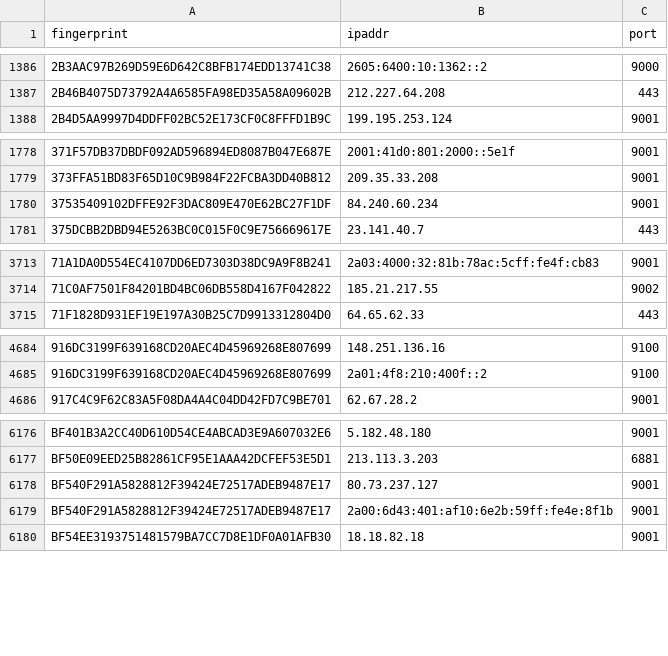
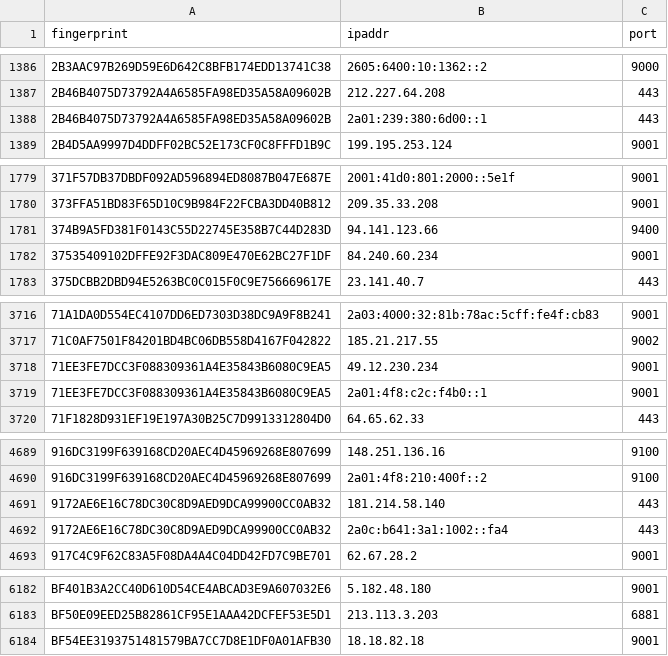
Before and after one commit to 0xPratikPatil/peel-the-net, a CSV file: dataset/guard_nodes.csv, drawn as a sheet; only a part is shown, gaps mark what is left out; removed rows and columns are numbered as before the commit, all else as after; the diff covers the shown part only; the diff names each change by its address in the sheet, - before the commit and + after, or states it on an @@ line.

```diff
--- a/dataset/guard_nodes.csv
+++ b/dataset/guard_nodes.csv
+row 1388: 2B46B4075D73792A4A6585FA98ED35A58A09602B | 2a01:239:380:6d00::1 | 443
+row 1781: 374B9A5FD381F0143C55D22745E358B7C44D283D | 94.141.123.66 | 9400
+row 3718: 71EE3FE7DCC3F088309361A4E35843B6080C9EA5 | 49.12.230.234 | 9001
+row 3719: 71EE3FE7DCC3F088309361A4E35843B6080C9EA5 | 2a01:4f8:c2c:f4b0::1 | 9001
+row 4691: 9172AE6E16C78DC30C8D9AED9DCA99900CC0AB32 | 181.214.58.140 | 443
+row 4692: 9172AE6E16C78DC30C8D9AED9DCA99900CC0AB32 | 2a0c:b641:3a1:1002::fa4 | 443
-row 6178: BF540F291A5828812F39424E72517ADEB9487E17 | 80.73.237.127 | 9001
-row 6179: BF540F291A5828812F39424E72517ADEB9487E17 | 2a00:6d43:401:af10:6e2b:59ff:fe4e:8f1b | 9001
```
Also changed, not shown: 1 added row and 1 removed row elsewhere in this file, dataset/all_nodes.csv, dataset/exit_nodes.csv, 3 other files.
